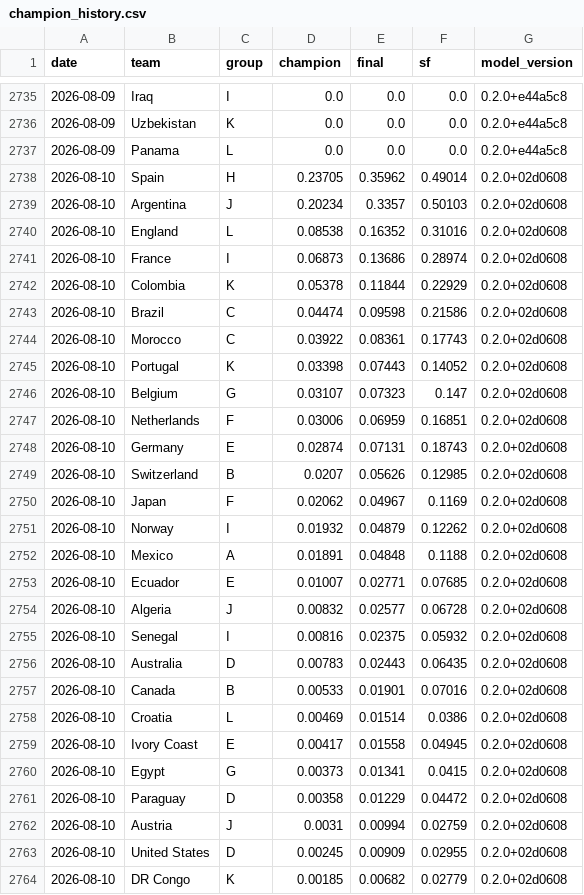
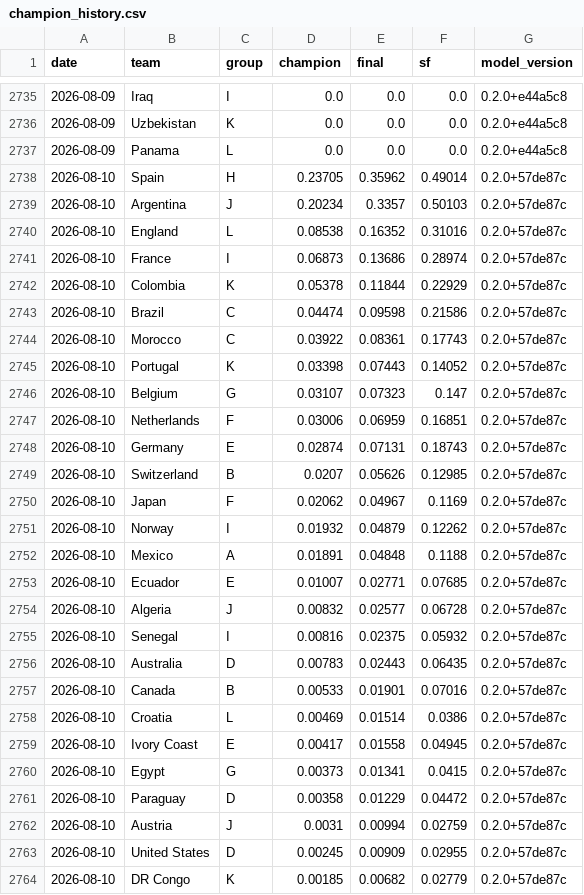
Before and after one commit to jonatyum/mundial-statistic, a CSV file: data/processed/champion_history.csv, drawn as a sheet; only a part is shown, gaps mark what is left out; the diff covers the shown part only.

```diff
--- a/data/processed/champion_history.csv
+++ b/data/processed/champion_history.csv
@@ -2737,28 +2737,28 @@ date,team,group,champion,final,sf,model_version
 2026-08-09,Panama,L,0.0,0.0,0.0,0.2.0+e44a5c8
-2026-08-10,Spain,H,0.23705,0.35962,0.49014,0.2.0+02d0608
-2026-08-10,Argentina,J,0.20234,0.3357,0.50103,0.2.0+02d0608
-2026-08-10,England,L,0.08538,0.16352,0.31016,0.2.0+02d0608
-2026-08-10,France,I,0.06873,0.13686,0.28974,0.2.0+02d0608
-2026-08-10,Colombia,K,0.05378,0.11844,0.22929,0.2.0+02d0608
-2026-08-10,Brazil,C,0.04474,0.09598,0.21586,0.2.0+02d0608
-2026-08-10,Morocco,C,0.03922,0.08361,0.17743,0.2.0+02d0608
-2026-08-10,Portugal,K,0.03398,0.07443,0.14052,0.2.0+02d0608
-2026-08-10,Belgium,G,0.03107,0.07323,0.147,0.2.0+02d0608
-2026-08-10,Netherlands,F,0.03006,0.06959,0.16851,0.2.0+02d0608
-2026-08-10,Germany,E,0.02874,0.07131,0.18743,0.2.0+02d0608
-2026-08-10,Switzerland,B,0.0207,0.05626,0.12985,0.2.0+02d0608
-2026-08-10,Japan,F,0.02062,0.04967,0.1169,0.2.0+02d0608
-2026-08-10,Norway,I,0.01932,0.04879,0.12262,0.2.0+02d0608
-2026-08-10,Mexico,A,0.01891,0.04848,0.1188,0.2.0+02d0608
-2026-08-10,Ecuador,E,0.01007,0.02771,0.07685,0.2.0+02d0608
-2026-08-10,Algeria,J,0.00832,0.02577,0.06728,0.2.0+02d0608
-2026-08-10,Senegal,I,0.00816,0.02375,0.05932,0.2.0+02d0608
-2026-08-10,Australia,D,0.00783,0.02443,0.06435,0.2.0+02d0608
-2026-08-10,Canada,B,0.00533,0.01901,0.07016,0.2.0+02d0608
-2026-08-10,Croatia,L,0.00469,0.01514,0.0386,0.2.0+02d0608
-2026-08-10,Ivory Coast,E,0.00417,0.01558,0.04945,0.2.0+02d0608
-2026-08-10,Egypt,G,0.00373,0.01341,0.0415,0.2.0+02d0608
-2026-08-10,Paraguay,D,0.00358,0.01229,0.04472,0.2.0+02d0608
-2026-08-10,Austria,J,0.0031,0.00994,0.02759,0.2.0+02d0608
-2026-08-10,United States,D,0.00245,0.00909,0.02955,0.2.0+02d0608
-2026-08-10,DR Congo,K,0.00185,0.00682,0.02779,0.2.0+02d0608
+2026-08-10,Spain,H,0.23705,0.35962,0.49014,0.2.0+57de87c
+2026-08-10,Argentina,J,0.20234,0.3357,0.50103,0.2.0+57de87c
+2026-08-10,England,L,0.08538,0.16352,0.31016,0.2.0+57de87c
+2026-08-10,France,I,0.06873,0.13686,0.28974,0.2.0+57de87c
+2026-08-10,Colombia,K,0.05378,0.11844,0.22929,0.2.0+57de87c
+2026-08-10,Brazil,C,0.04474,0.09598,0.21586,0.2.0+57de87c
+2026-08-10,Morocco,C,0.03922,0.08361,0.17743,0.2.0+57de87c
+2026-08-10,Portugal,K,0.03398,0.07443,0.14052,0.2.0+57de87c
+2026-08-10,Belgium,G,0.03107,0.07323,0.147,0.2.0+57de87c
+2026-08-10,Netherlands,F,0.03006,0.06959,0.16851,0.2.0+57de87c
+2026-08-10,Germany,E,0.02874,0.07131,0.18743,0.2.0+57de87c
+2026-08-10,Switzerland,B,0.0207,0.05626,0.12985,0.2.0+57de87c
+2026-08-10,Japan,F,0.02062,0.04967,0.1169,0.2.0+57de87c
+2026-08-10,Norway,I,0.01932,0.04879,0.12262,0.2.0+57de87c
+2026-08-10,Mexico,A,0.01891,0.04848,0.1188,0.2.0+57de87c
+2026-08-10,Ecuador,E,0.01007,0.02771,0.07685,0.2.0+57de87c
+2026-08-10,Algeria,J,0.00832,0.02577,0.06728,0.2.0+57de87c
+2026-08-10,Senegal,I,0.00816,0.02375,0.05932,0.2.0+57de87c
+2026-08-10,Australia,D,0.00783,0.02443,0.06435,0.2.0+57de87c
+2026-08-10,Canada,B,0.00533,0.01901,0.07016,0.2.0+57de87c
+2026-08-10,Croatia,L,0.00469,0.01514,0.0386,0.2.0+57de87c
+2026-08-10,Ivory Coast,E,0.00417,0.01558,0.04945,0.2.0+57de87c
+2026-08-10,Egypt,G,0.00373,0.01341,0.0415,0.2.0+57de87c
+2026-08-10,Paraguay,D,0.00358,0.01229,0.04472,0.2.0+57de87c
+2026-08-10,Austria,J,0.0031,0.00994,0.02759,0.2.0+57de87c
+2026-08-10,United States,D,0.00245,0.00909,0.02955,0.2.0+57de87c
+2026-08-10,DR Congo,K,0.00185,0.00682,0.02779,0.2.0+57de87c
```
Also changed, not shown: 21 edited cells elsewhere in this file, data/processed/match_forecasts.csv, 2 other files.
